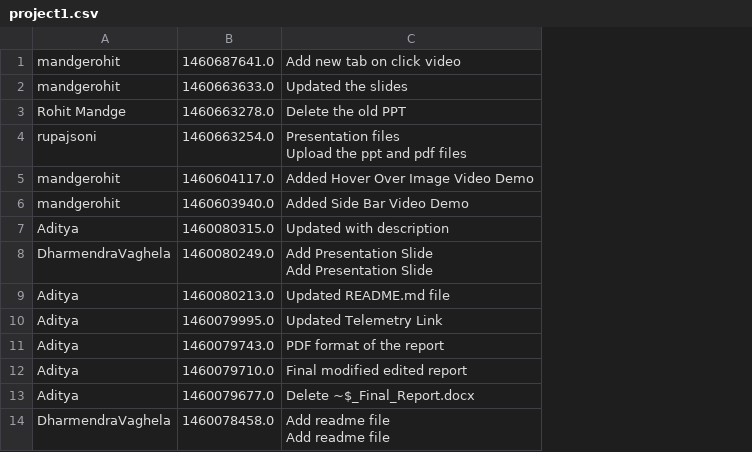
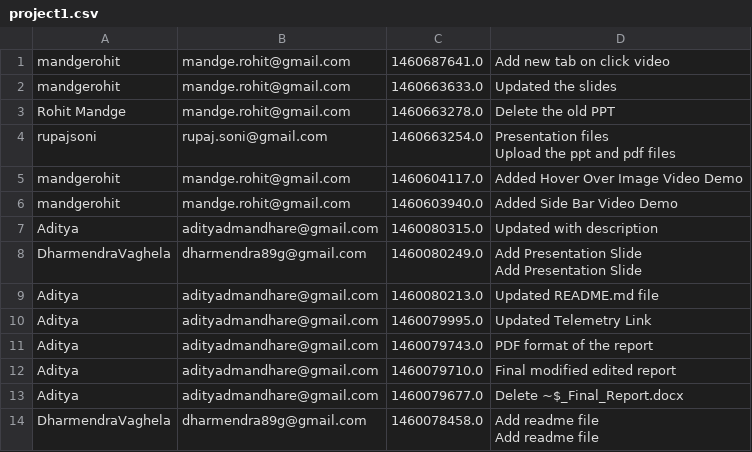
Before and after one commit to mandgerohit/badsmells-group-e, a CSV file: commits/project1.csv, drawn as a sheet; only a part is shown; the diff names each change by its address in the sheet, - before the commit and + after, or states it on an @@ line.

```diff
--- a/commits/project1.csv
+++ b/commits/project1.csv
+column B, rows 1-14: mandge.rohit@gmail.com | mandge.rohit@gmail.com | mandge.rohit@gmail.com | rupaj.soni@gmail.com | mandge.rohit@gmail.com | mandge.rohit@gmail.com | adityadmandhare@gmail.com | dharmendra89g@gmail.com | adityadmandhare@gmail.com | adityadmandhare@gmail.com | adityadmandhare@gmail.com | adityadmandhare@gmail.com | adityadmandhare@gmail.com | dharmendra89g@gmail.com
```
Also changed, not shown: commits/project2.csv, commits/project3.csv, 7 other files.
